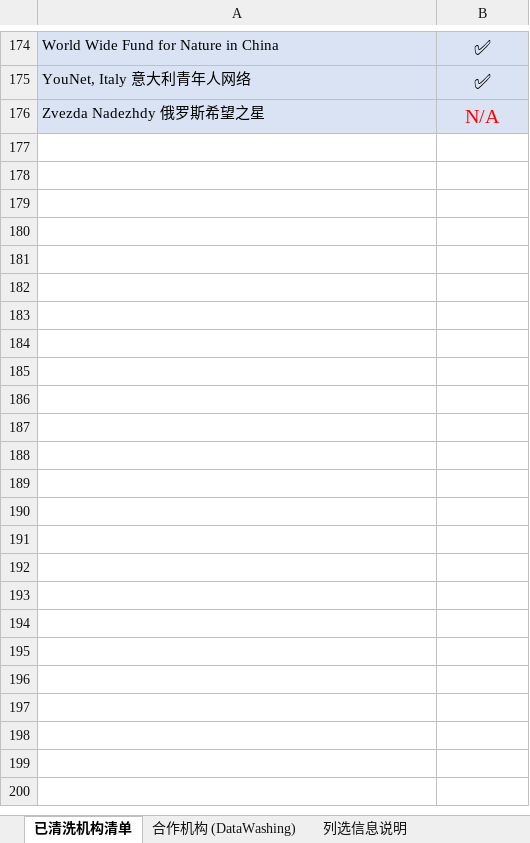
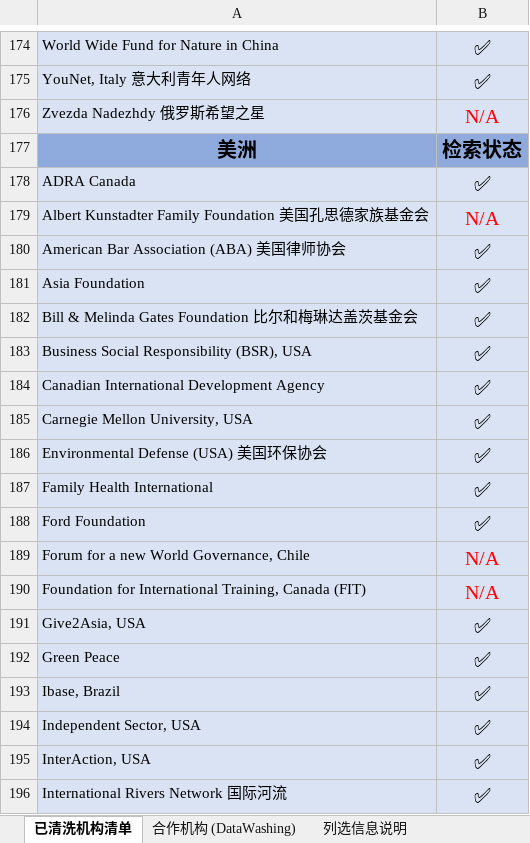
Before and after one commit to sygitthub/Website-demo, an Excel workbook: CANGO/【汇总表】CANGO海外资源库-数据清洗 2026.02 更新.xlsx, sheet 已清洗机构清单, drawn as a sheet; only a part is shown, gaps mark what is left out; values as stored, in another font and other column widths than the file's, no borders; charts and pictures not drawn; the diff covers the shown part only; the diff names each change by its address in the sheet, - before the commit and + after, or states it on an @@ line.

```diff
--- a/CANGO/【汇总表】CANGO海外资源库-数据清洗 2026.02 更新.xlsx (sheet 已清洗机构清单)
+++ b/CANGO/【汇总表】CANGO海外资源库-数据清洗 2026.02 更新.xlsx (sheet 已清洗机构清单)
+row 177: 美洲 | 检索状态
+row 178: ADRA Canada | ✅
+row 179: Albert Kunstadter Family Foundation 美国孔思德家族基金会 | N/A
+row 180: American Bar Association (ABA) 美国律师协会 | ✅
+row 181: Asia Foundation | ✅
+row 182: Bill & Melinda Gates Foundation 比尔和梅琳达盖茨基金会 | ✅
+row 183: Business Social Responsibility (BSR), USA | ✅
+row 184: Canadian International Development Agency | ✅
+row 185: Carnegie Mellon University, USA | ✅
+row 186: Environmental Defense (USA) 美国环保协会 | ✅
+row 187: Family Health International | ✅
+row 188: Ford Foundation | ✅
+row 189: Forum for a new World Governance, Chile | N/A
+row 190: Foundation for International Training, Canada (FIT) | N/A
+row 191: Give2Asia, USA | ✅
+row 192: Green Peace | ✅
+row 193: Ibase, Brazil | ✅
+row 194: Independent Sector, USA | ✅
+row 195: InterAction, USA | ✅
+row 196: International Rivers Network 国际河流 | ✅
```
Also changed, not shown: 23 added rows and 1 edited cell elsewhere in this sheet, sheet 合作机构 (DataWashing), hidden cells, charts or pictures, 2 other files.
